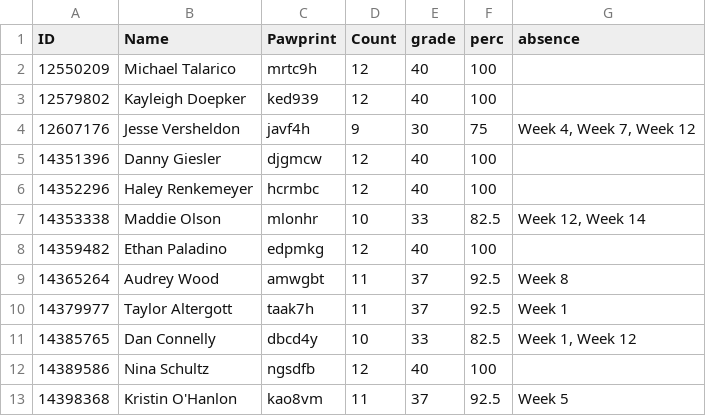
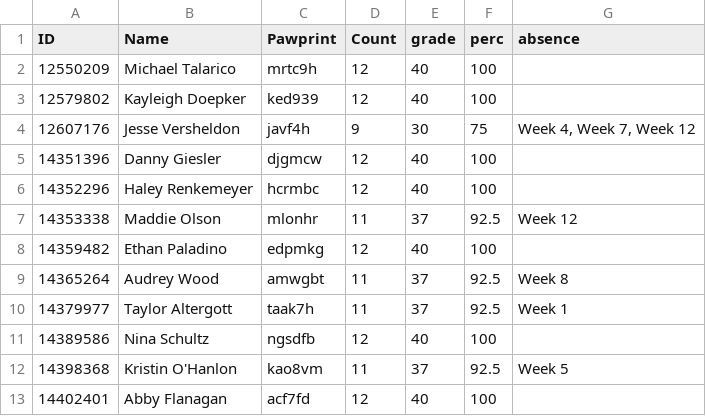
Before and after one commit to yungyutsai/yungyutsai.github.io, a CSV file: files/Participation_Grade.csv, drawn as a sheet; only a part is shown; the shorter side is filled out with more unchanged rows.

```diff
--- a/files/Participation_Grade.csv
+++ b/files/Participation_Grade.csv
@@ -6,3 +6,3 @@ ID,Name,Pawprint,Count,grade,perc,absence
 14352296,Haley Renkemeyer,hcrmbc,12,40,100,
-14353338,Maddie Olson,mlonhr,10,33,82.5,"Week 12, Week 14"
+14353338,Maddie Olson,mlonhr,11,37,92.5,Week 12
 14359482,Ethan Paladino,edpmkg,12,40,100,
@@ -10,3 +10,2 @@ ID,Name,Pawprint,Count,grade,perc,absence
 14379977,Taylor Altergott,taak7h,11,37,92.5,Week 1
-14385765,Dan Connelly,dbcd4y,10,33,82.5,"Week 1, Week 12"
 14389586,Nina Schultz,ngsdfb,12,40,100,
```
Also changed, not shown: 1 other file.
